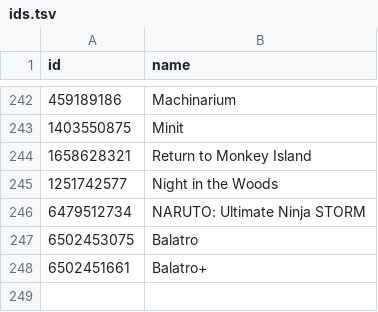
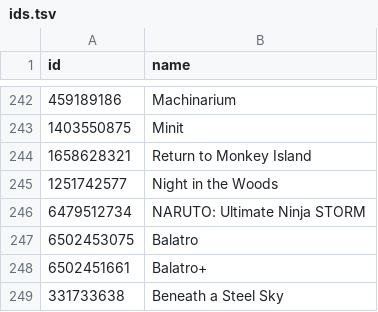
Before and after one commit to albertquiroga/awesome-ios-game-ports, a TSV file: ids.tsv, drawn as a sheet; only a part is shown, gaps mark what is left out; the diff names each change by its address in the sheet, - before the commit and + after, or states it on an @@ line.

Commit message:
Added beneath a steel sky

```diff
--- a/ids.tsv
+++ b/ids.tsv
+row 249: 331733638 | Beneath a Steel Sky
```
